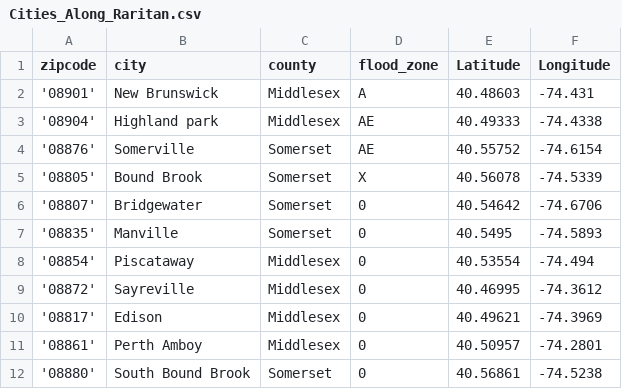
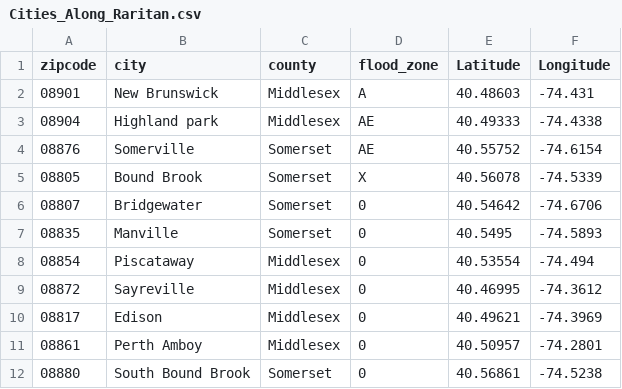
Before and after one commit to c-ramos/NJ_Flood_Risk_Capstone, a CSV file: Resources/Cities_Along_Raritan.csv, drawn as a sheet.

```diff
--- a/Resources/Cities_Along_Raritan.csv
+++ b/Resources/Cities_Along_Raritan.csv
@@ -1,12 +1,12 @@
 zipcode,city,county,flood_zone,Latitude,Longitude
-'08901',New Brunswick,Middlesex,A,40.48603,-74.431
-'08904',Highland park,Middlesex,AE,40.49333,-74.4338
-'08876',Somerville,Somerset,AE,40.55752,-74.6154
-'08805',Bound Brook,Somerset,X,40.56078,-74.5339
-'08807',Bridgewater,Somerset,0,40.54642,-74.6706
-'08835',Manville,Somerset,0,40.5495,-74.5893
-'08854',Piscataway,Middlesex,0,40.53554,-74.494
-'08872',Sayreville,Middlesex,0,40.46995,-74.3612
-'08817',Edison,Middlesex,0,40.49621,-74.3969
-'08861',Perth Amboy,Middlesex,0,40.50957,-74.2801
-'08880',South Bound Brook,Somerset,0,40.56861,-74.5238
+08901,New Brunswick,Middlesex,A,40.48603,-74.431
+08904,Highland park,Middlesex,AE,40.49333,-74.4338
+08876,Somerville,Somerset,AE,40.55752,-74.6154
+08805,Bound Brook,Somerset,X,40.56078,-74.5339
+08807,Bridgewater,Somerset,0,40.54642,-74.6706
+08835,Manville,Somerset,0,40.5495,-74.5893
+08854,Piscataway,Middlesex,0,40.53554,-74.494
+08872,Sayreville,Middlesex,0,40.46995,-74.3612
+08817,Edison,Middlesex,0,40.49621,-74.3969
+08861,Perth Amboy,Middlesex,0,40.50957,-74.2801
+08880,South Bound Brook,Somerset,0,40.56861,-74.5238
```
Also changed, not shown: Resources/new_brunswick_precip.csv, 5 other files.
